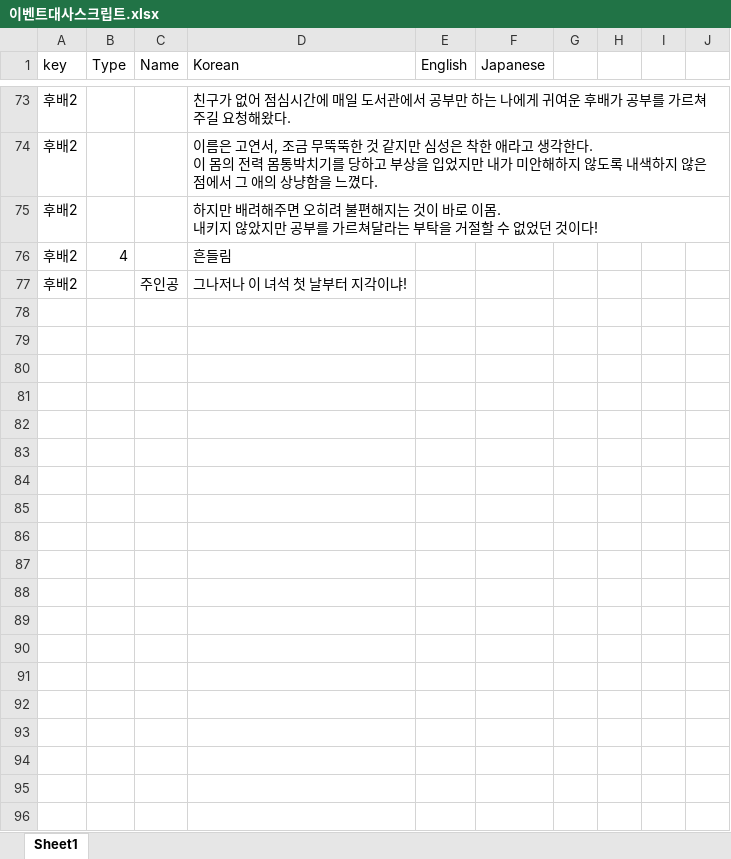
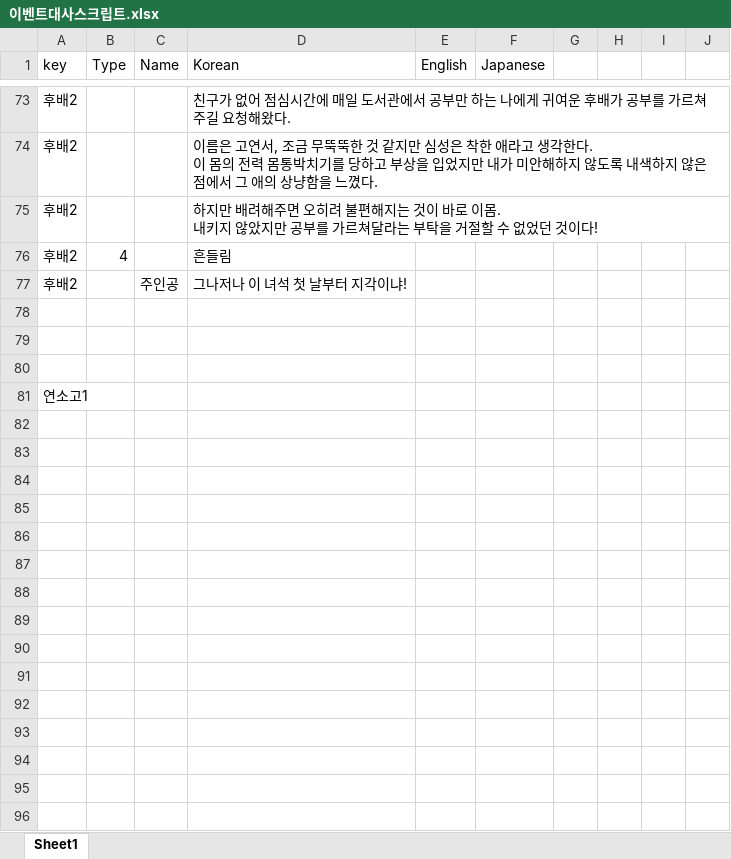
Before and after one commit to gtrash12/nerdgame, an Excel workbook: 이벤트대사스크립트.xlsx, sheet Sheet1, drawn as a sheet; only a part is shown, gaps mark what is left out; values as stored, in another font and other column widths than the file's, no borders; table styles not drawn; the diff covers the shown part only; the diff names each change by its address in the sheet, - before the commit and + after, or states it on an @@ line.

```diff
--- a/이벤트대사스크립트.xlsx (sheet Sheet1)
+++ b/이벤트대사스크립트.xlsx (sheet Sheet1)
+row 78: (empty)
+row 79: (empty)
+row 80: (empty)
+row 81: 연소고1
+row 82: (empty)
+row 83: (empty)
+row 84: (empty)
+row 85: (empty)
+row 86: (empty)
+row 87: (empty)
+row 88: (empty)
+row 89: (empty)
+row 90: (empty)
+row 91: (empty)
+row 92: (empty)
+row 93: (empty)
+row 94: (empty)
+row 95: (empty)
+row 96: (empty)
```
Also changed, not shown: 25 added rows elsewhere in this sheet, 7 other files.
